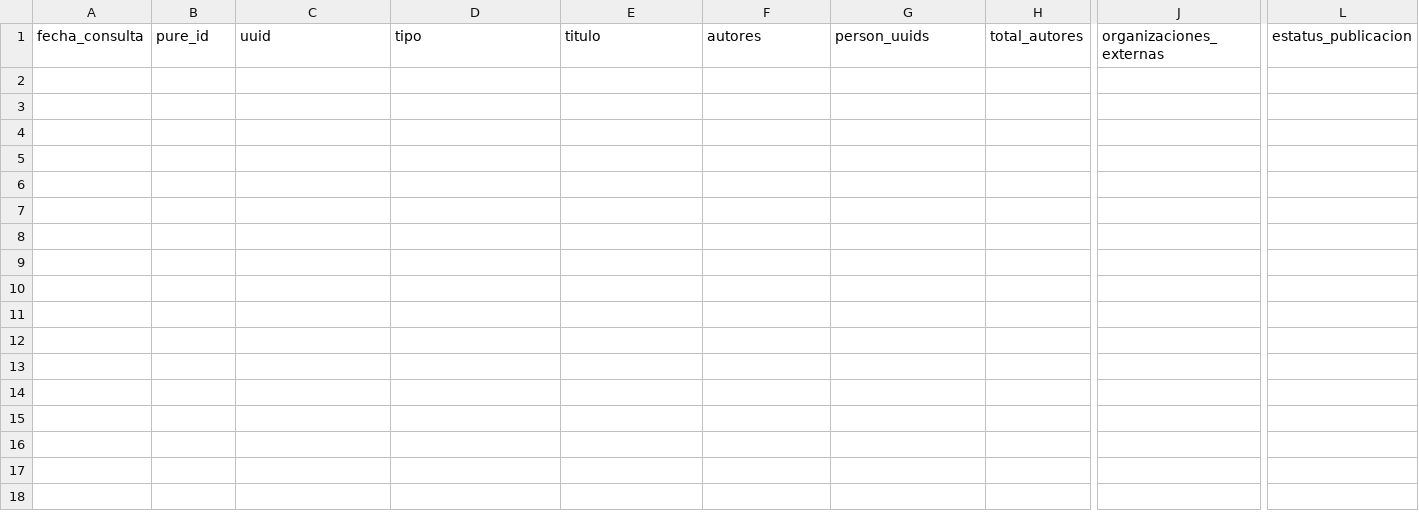
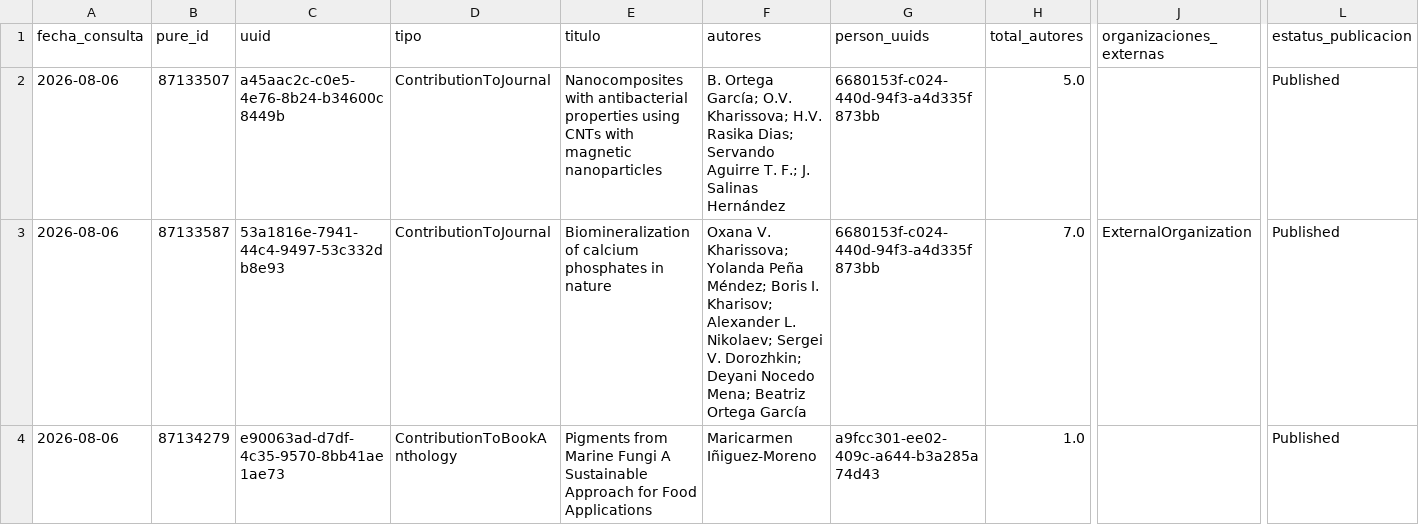
Before and after one commit to victorinox93/pure_daily, a CSV file: data/pure_nuevos_hoy_con_autores.csv, drawn as a sheet; only a part is shown, gaps mark what is left out; rows hold the shown columns only; the diff names each change by its address in the sheet, - before the commit and + after, or states it on an @@ line.

```diff
--- a/data/pure_nuevos_hoy_con_autores.csv
+++ b/data/pure_nuevos_hoy_con_autores.csv
+row 2: 2026-08-06 | 87133507 | a45aac2c-c0e5-4e76-8b24-b34600c8449b | ContributionToJournal | Nanocomposites with antibacterial properties using CNTs with magnetic nanoparticles | B. Ortega García; O.V. Kharissova; H.V. Rasika Dias; Servando Aguirre T. F.; J. Salinas Hernández | 6680153f-c024-440d-94f3-a4d335f873bb | 5.0 |  | Published
+row 3: 2026-08-06 | 87133587 | 53a1816e-7941-44c4-9497-53c332db8e93 | ContributionToJournal | Biomineralization of calcium phosphates in nature | Oxana V. Kharissova; Yolanda Peña Méndez; Boris I. Kharisov; Alexander L. Nikolaev; Sergei V. Dorozhkin; Deyani Nocedo Mena; Beatriz Ortega García | 6680153f-c024-440d-94f3-a4d335f873bb | 7.0 | ExternalOrganization | Published
+row 4: 2026-08-06 | 87134279 | e90063ad-d7df-4c35-9570-8bb41ae1ae73 | ContributionToBookAnthology | Pigments from Marine Fungi A Sustainable Approach for Food Applications | Maricarmen Iñiguez-Moreno | a9fcc301-ee02-409c-a644-b3a285a74d43 | 1.0 |  | Published
```
Also changed, not shown: data/pure_resumen_diario.csv, data/pure_resumen_mes.csv, 3 other files.
